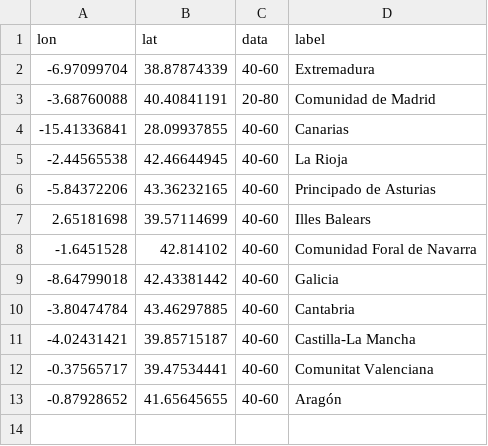
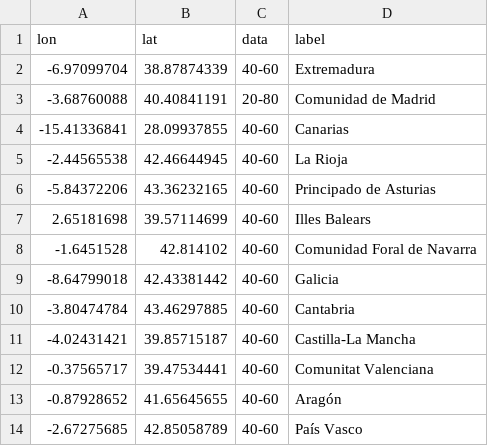
Before and after one commit to VictorHernadez/provincias-capitales, a CSV file: ComunidadesEspania.csv, drawn as a sheet.

Commit message:
Add files via upload

```diff
--- a/ComunidadesEspania.csv
+++ b/ComunidadesEspania.csv
@@ -13 +13,2 @@ lon,lat,data,label
 -0.87928652,41.65645655,40-60,Aragón
+-2.67275685,42.85058789,40-60,País Vasco
```
